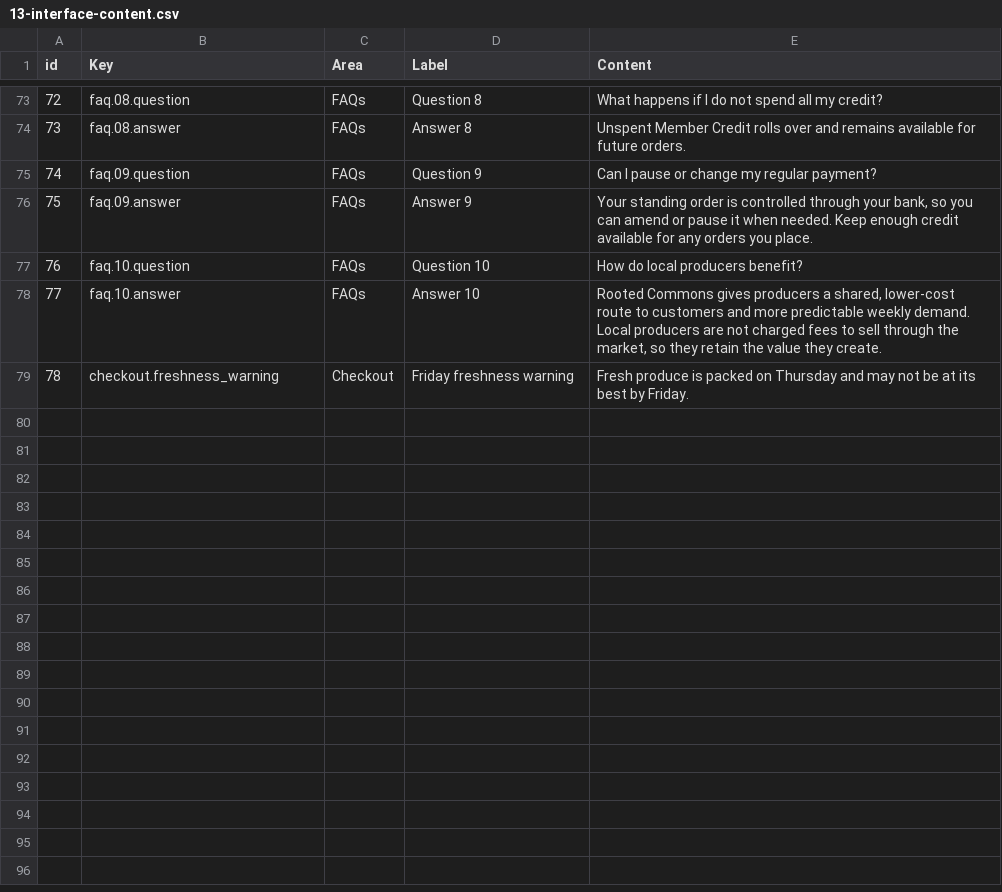
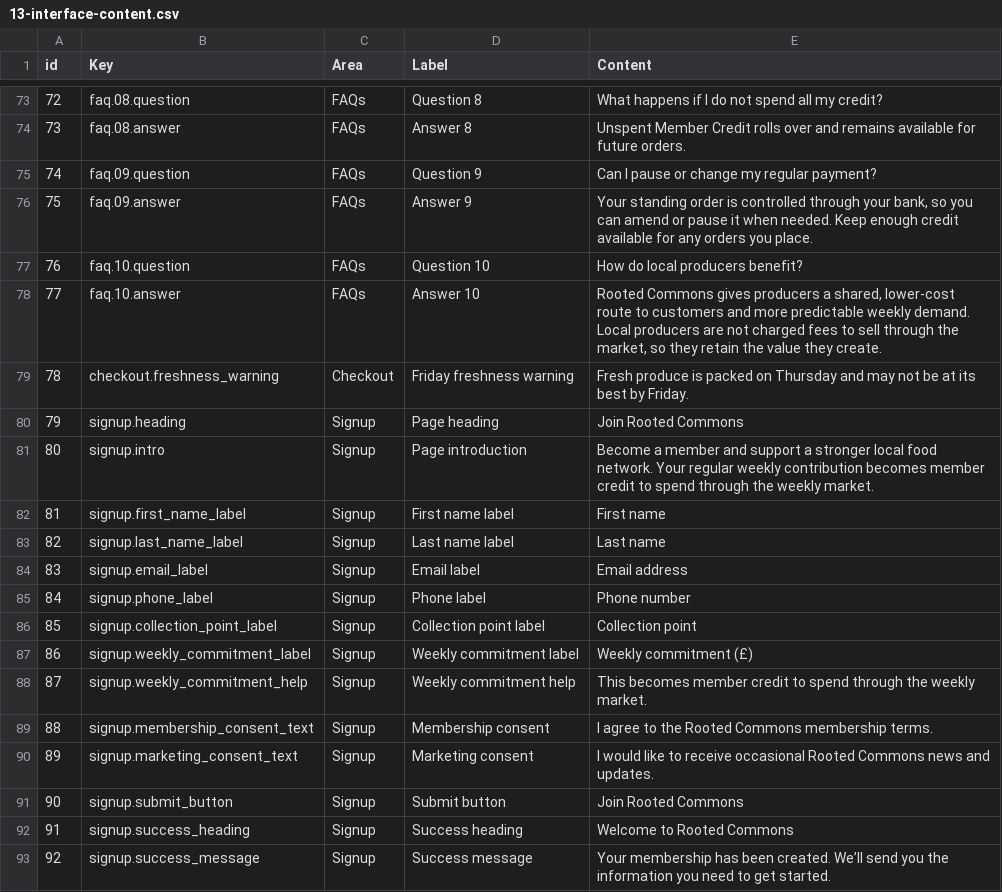
Before and after one commit to rootedcommons/rooted-commons, a CSV file: baserow-imports/13-interface-content.csv, drawn as a sheet; only a part is shown, gaps mark what is left out; the diff names each change by its address in the sheet, - before the commit and + after, or states it on an @@ line.

```diff
--- a/baserow-imports/13-interface-content.csv
+++ b/baserow-imports/13-interface-content.csv
+row 80: 79 | signup.heading | Signup | Page heading | Join Rooted Commons
+row 81: 80 | signup.intro | Signup | Page introduction | Become a member and support a stronger local food network. Your regular weekly contribution becomes member credit to spend through the weekly market.
+row 82: 81 | signup.first_name_label | Signup | First name label | First name
+row 83: 82 | signup.last_name_label | Signup | Last name label | Last name
+row 84: 83 | signup.email_label | Signup | Email label | Email address
+row 85: 84 | signup.phone_label | Signup | Phone label | Phone number
+row 86: 85 | signup.collection_point_label | Signup | Collection point label | Collection point
+row 87: 86 | signup.weekly_commitment_label | Signup | Weekly commitment label | Weekly commitment (£)
+row 88: 87 | signup.weekly_commitment_help | Signup | Weekly commitment help | This becomes member credit to spend through the weekly market.
+row 89: 88 | signup.membership_consent_text | Signup | Membership consent | I agree to the Rooted Commons membership terms.
+row 90: 89 | signup.marketing_consent_text | Signup | Marketing consent | I would like to receive occasional Rooted Commons news and updates.
+row 91: 90 | signup.submit_button | Signup | Submit button | Join Rooted Commons
+row 92: 91 | signup.success_heading | Signup | Success heading | Welcome to Rooted Commons
+row 93: 92 | signup.success_message | Signup | Success message | Your membership has been created. We’ll send you the information you need to get started.
```
Also changed, not shown: baserow-table-specification/04-products-fields.csv, baserow-table-specification/06-members-fields.csv, 11 other files.
